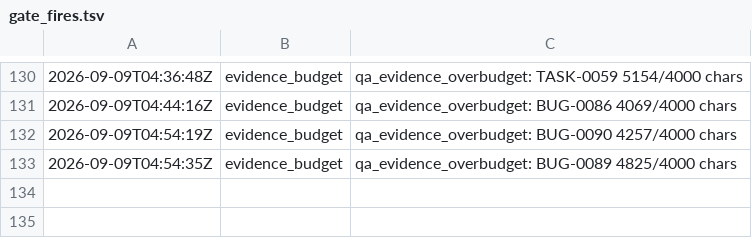
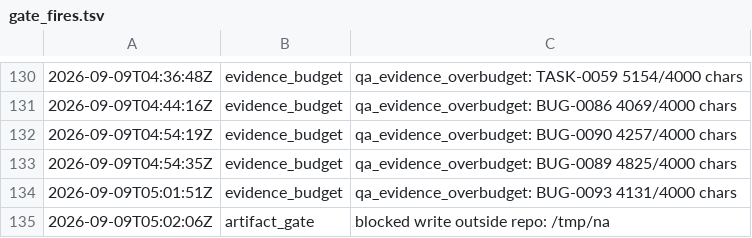
Before and after one commit to kblabsths/KPop-Social-Admin, a TSV file: agenticflow/tracker/gate_fires.tsv, drawn as a sheet; only a part is shown, gaps mark what is left out; the diff names each change by its address in the sheet, - before the commit and + after, or states it on an @@ line.

Commit message:
tracker: BUG-0093 done

```diff
--- a/agenticflow/tracker/gate_fires.tsv
+++ b/agenticflow/tracker/gate_fires.tsv
+row 134: 2026-09-09T05:01:51Z | evidence_budget | qa_evidence_overbudget: BUG-0093 4131/4000 chars
+row 135: 2026-09-09T05:02:06Z | artifact_gate | blocked write outside repo: /tmp/na
```
Also changed, not shown: agenticflow/tracker/qa_outcomes.tsv, 5 other files.
